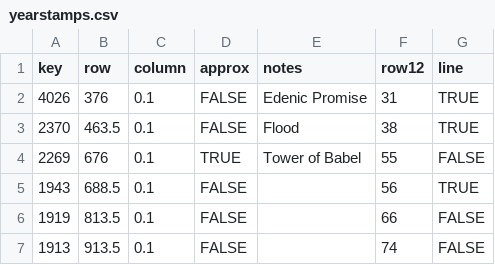
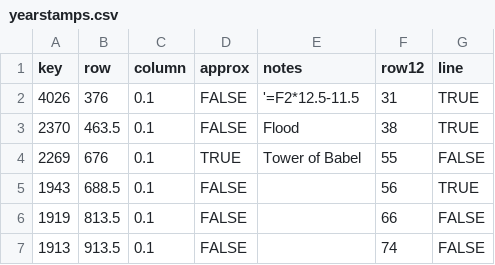
Before and after one commit to kreier/promised-offspring, a CSV file: db/yearstamps.csv, drawn as a sheet; only a part is shown.

```diff
--- a/db/yearstamps.csv
+++ b/db/yearstamps.csv
@@ -1,3 +1,3 @@
 key,row,column,approx,notes,row12,line
-4026,376,0.1,FALSE,Edenic Promise,31,TRUE
+4026,376,0.1,FALSE,'=F2*12.5-11.5,31,TRUE
 2370,463.5,0.1,FALSE,Flood,38,TRUE
```
Also changed, not shown: db/covenants.csv, db/endangerments.csv, 5 other files.
